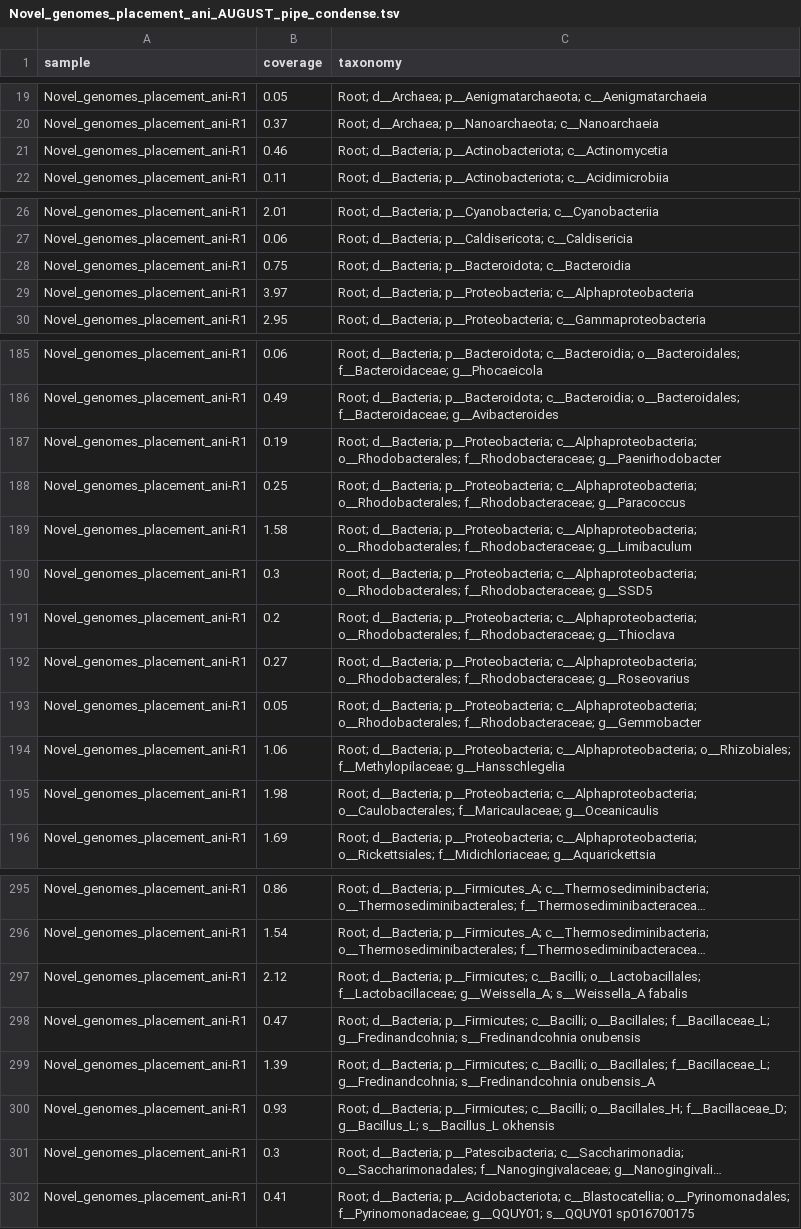
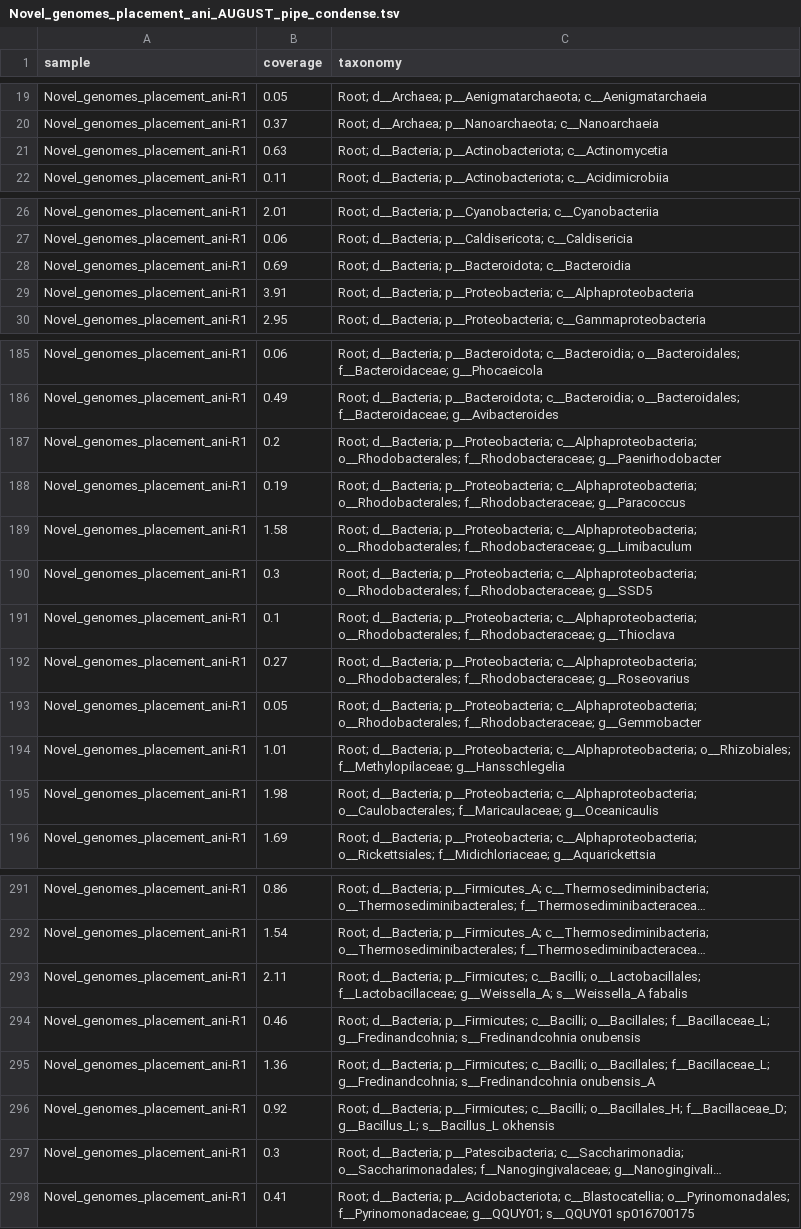
Before and after one commit to EisenRa/2022_SingleM_metagenome, a TSV file: 3_Outputs/5_Novel_genomes/Novel_genomes_placement_ani_AUGUST_pipe_condense.tsv, drawn as a sheet; only a part is shown, gaps mark what is left out; long unchanged cells end in …; addresses are those after the commit; the diff covers the shown part only; the diff names each change by its address in the sheet, - before the commit and + after, or states it on an @@ line.

```diff
--- a/3_Outputs/5_Novel_genomes/Novel_genomes_placement_ani_AUGUST_pipe_condense.tsv
+++ b/3_Outputs/5_Novel_genomes/Novel_genomes_placement_ani_AUGUST_pipe_condense.tsv
-B21 (coverage): 0.46
+B21 (coverage): 0.63
-B28 (coverage): 0.75
+B28 (coverage): 0.69
-B29 (coverage): 3.97
+B29 (coverage): 3.91
-B187 (coverage): 0.19
+B187 (coverage): 0.2
-B188 (coverage): 0.25
+B188 (coverage): 0.19
-B191 (coverage): 0.2
+B191 (coverage): 0.1
-B194 (coverage): 1.06
+B194 (coverage): 1.01
-B293 (coverage): 2.12
+B293 (coverage): 2.11
-B294 (coverage): 0.47
+B294 (coverage): 0.46
-B295 (coverage): 1.39
+B295 (coverage): 1.36
-B296 (coverage): 0.93
+B296 (coverage): 0.92
```
Also changed, not shown: 4 removed rows, 3 moved rows and 29 edited cells elsewhere in this file, 1 other file.
